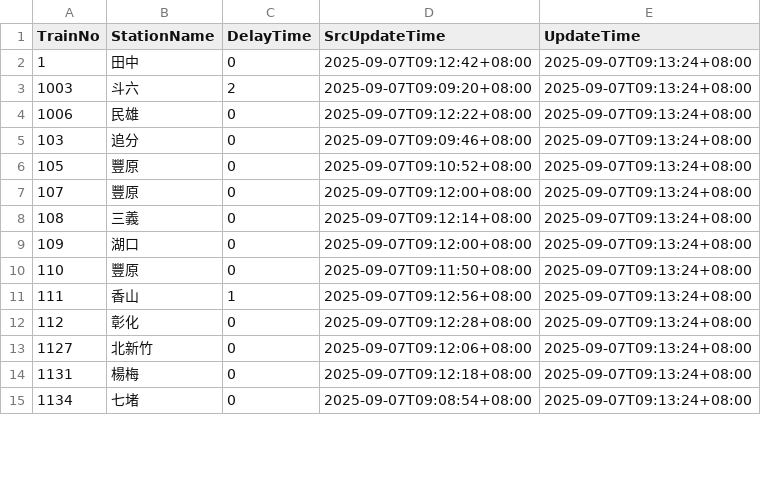
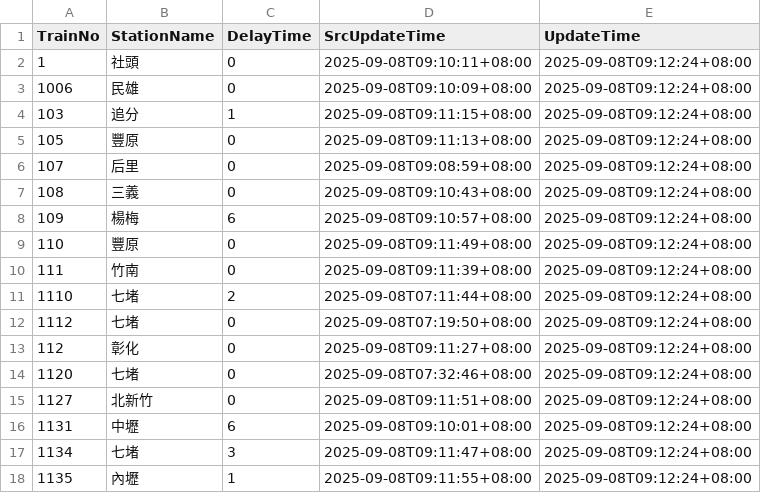
Before and after one commit to funfun0912/Open-Platform-Software-Mid, a CSV file: api.csv, drawn as a sheet; only a part is shown; the diff covers the shown part only.

Commit message:
Update data

```diff
--- a/api.csv
+++ b/api.csv
@@ -1,15 +1,18 @@
 TrainNo,StationName,DelayTime,SrcUpdateTime,UpdateTime
-1,田中,0,2025-09-07T09:12:42+08:00,2025-09-07T09:13:24+08:00
-1003,斗六,2,2025-09-07T09:09:20+08:00,2025-09-07T09:13:24+08:00
-1006,民雄,0,2025-09-07T09:12:22+08:00,2025-09-07T09:13:24+08:00
-103,追分,0,2025-09-07T09:09:46+08:00,2025-09-07T09:13:24+08:00
-105,豐原,0,2025-09-07T09:10:52+08:00,2025-09-07T09:13:24+08:00
-107,豐原,0,2025-09-07T09:12:00+08:00,2025-09-07T09:13:24+08:00
-108,三義,0,2025-09-07T09:12:14+08:00,2025-09-07T09:13:24+08:00
-109,湖口,0,2025-09-07T09:12:00+08:00,2025-09-07T09:13:24+08:00
-110,豐原,0,2025-09-07T09:11:50+08:00,2025-09-07T09:13:24+08:00
-111,香山,1,2025-09-07T09:12:56+08:00,2025-09-07T09:13:24+08:00
-112,彰化,0,2025-09-07T09:12:28+08:00,2025-09-07T09:13:24+08:00
-1127,北新竹,0,2025-09-07T09:12:06+08:00,2025-09-07T09:13:24+08:00
-1131,楊梅,0,2025-09-07T09:12:18+08:00,2025-09-07T09:13:24+08:00
-1134,七堵,0,2025-09-07T09:08:54+08:00,2025-09-07T09:13:24+08:00
+1,社頭,0,2025-09-08T09:10:11+08:00,2025-09-08T09:12:24+08:00
+1006,民雄,0,2025-09-08T09:10:09+08:00,2025-09-08T09:12:24+08:00
+103,追分,1,2025-09-08T09:11:15+08:00,2025-09-08T09:12:24+08:00
+105,豐原,0,2025-09-08T09:11:13+08:00,2025-09-08T09:12:24+08:00
+107,后里,0,2025-09-08T09:08:59+08:00,2025-09-08T09:12:24+08:00
+108,三義,0,2025-09-08T09:10:43+08:00,2025-09-08T09:12:24+08:00
+109,楊梅,6,2025-09-08T09:10:57+08:00,2025-09-08T09:12:24+08:00
+110,豐原,0,2025-09-08T09:11:49+08:00,2025-09-08T09:12:24+08:00
+111,竹南,0,2025-09-08T09:11:39+08:00,2025-09-08T09:12:24+08:00
+1110,七堵,2,2025-09-08T07:11:44+08:00,2025-09-08T09:12:24+08:00
+1112,七堵,0,2025-09-08T07:19:50+08:00,2025-09-08T09:12:24+08:00
+112,彰化,0,2025-09-08T09:11:27+08:00,2025-09-08T09:12:24+08:00
+1120,七堵,0,2025-09-08T07:32:46+08:00,2025-09-08T09:12:24+08:00
+1127,北新竹,0,2025-09-08T09:11:51+08:00,2025-09-08T09:12:24+08:00
+1131,中壢,6,2025-09-08T09:10:01+08:00,2025-09-08T09:12:24+08:00
+1134,七堵,3,2025-09-08T09:11:47+08:00,2025-09-08T09:12:24+08:00
+1135,內壢,1,2025-09-08T09:11:55+08:00,2025-09-08T09:12:24+08:00
```
Also changed, not shown: 1 added row, 4 removed rows and 28 edited cells elsewhere in this file.
